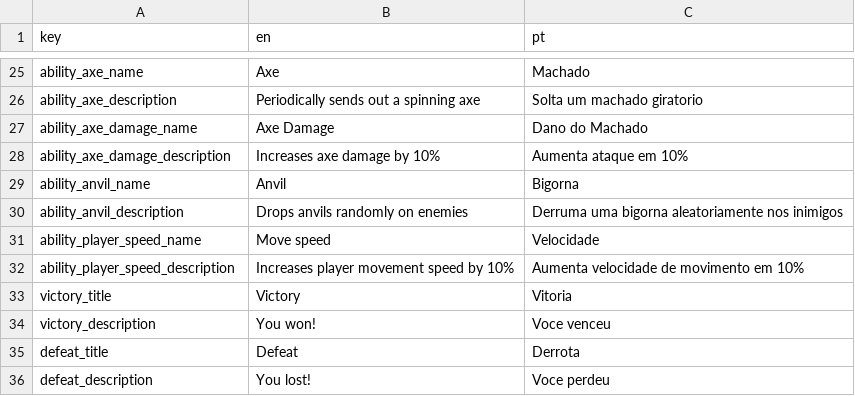
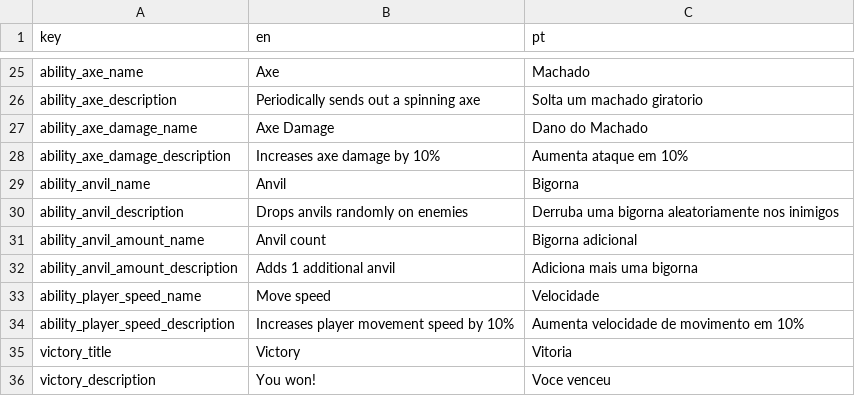
Before and after one commit to lluukinha/LucidDreamsSurvivor, a CSV file: translations.csv, drawn as a sheet; only a part is shown, gaps mark what is left out; the shorter side is filled out with more unchanged rows.

Commit message:
anvil upgrade

```diff
--- a/translations.csv
+++ b/translations.csv
@@ -29,3 +29,5 @@ ability_axe_damage_description,Increases axe damage by 10%,Aumenta ataque em 10%
 ability_anvil_name,Anvil,Bigorna
-ability_anvil_description,Drops anvils randomly on enemies,Derruma uma bigorna aleatoriamente nos inimigos
+ability_anvil_description,Drops anvils randomly on enemies,Derruba uma bigorna aleatoriamente nos inimigos
+ability_anvil_amount_name,Anvil count,Bigorna adicional
+ability_anvil_amount_description,Adds 1 additional anvil,Adiciona mais uma bigorna
 ability_player_speed_name,Move speed,Velocidade
```
Also changed, not shown: 5 other files.
